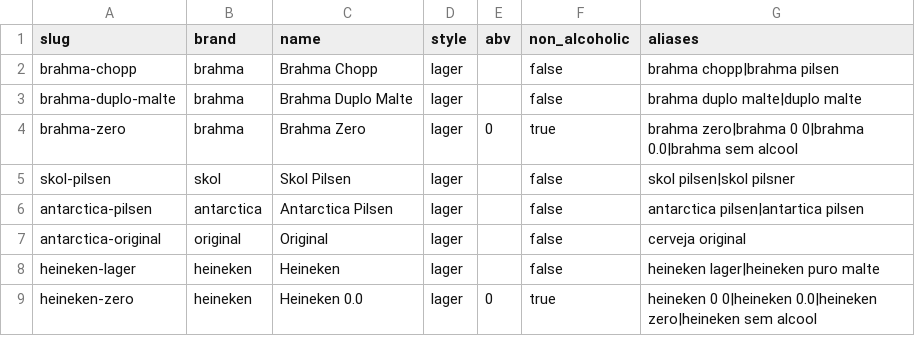
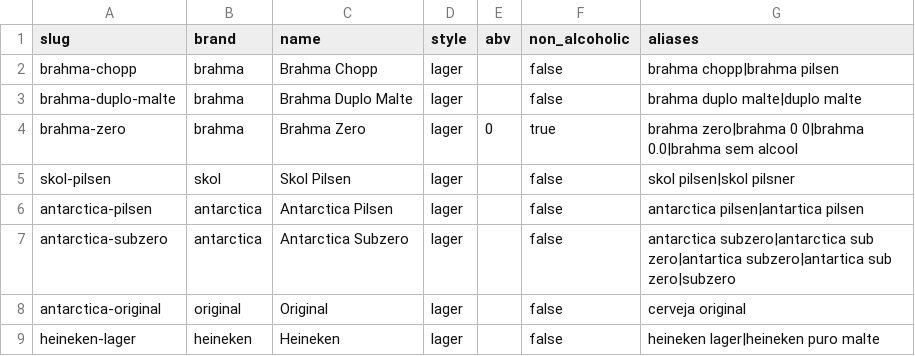
Before and after one commit to cb-data-org/scrapers, a CSV file: data/seed/beers.csv, drawn as a sheet; only a part is shown; the shorter side is filled out with more unchanged rows; the diff names each change by its address in the sheet, - before the commit and + after, or states it on an @@ line.

```diff
--- a/data/seed/beers.csv
+++ b/data/seed/beers.csv
+row 7: antarctica-subzero | antarctica | Antarctica Subzero | lager |  | false | antarctica subzero|antarctica sub zero|antartica subzero|antartica sub zero|subzero
```
Also changed, not shown: 6 other files.
